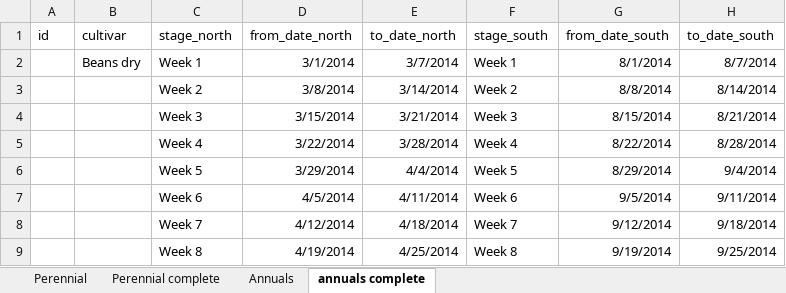
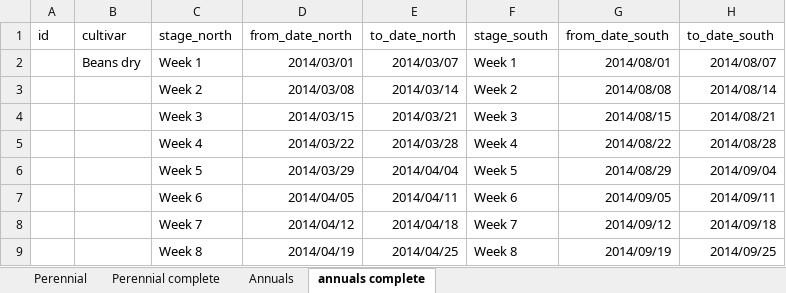
Before and after one commit to HenriBranken/ProbeSchedule, an Excel workbook: Crop Coefficients Master.xlsx, sheet annuals complete, drawn as a sheet; only a part is shown; values as stored, in another font and other column widths than the file's, no borders; the diff covers the shown part only; the diff names each change by its address in the sheet, - before the commit and + after, or states it on an @@ line.

Commit message:
collate kcp data

```diff
--- a/Crop Coefficients Master.xlsx (sheet annuals complete)
+++ b/Crop Coefficients Master.xlsx (sheet annuals complete)
-D2 (from_date_north): 3/1/2014
+D2 (from_date_north): 2014/03/01
-E2 (to_date_north): 3/7/2014
+E2 (to_date_north): 2014/03/07
-G2 (from_date_south): 8/1/2014
+G2 (from_date_south): 2014/08/01
-H2 (to_date_south): 8/7/2014
+H2 (to_date_south): 2014/08/07
-D3 (from_date_north): 3/8/2014
+D3 (from_date_north): 2014/03/08
-E3 (to_date_north): 3/14/2014
+E3 (to_date_north): 2014/03/14
-G3 (from_date_south): 8/8/2014
+G3 (from_date_south): 2014/08/08
-H3 (to_date_south): 8/14/2014
+H3 (to_date_south): 2014/08/14
-D4 (from_date_north): 3/15/2014
+D4 (from_date_north): 2014/03/15
-E4 (to_date_north): 3/21/2014
+E4 (to_date_north): 2014/03/21
-G4 (from_date_south): 8/15/2014
+G4 (from_date_south): 2014/08/15
-H4 (to_date_south): 8/21/2014
+H4 (to_date_south): 2014/08/21
-D5 (from_date_north): 3/22/2014
+D5 (from_date_north): 2014/03/22
-E5 (to_date_north): 3/28/2014
+E5 (to_date_north): 2014/03/28
-G5 (from_date_south): 8/22/2014
+G5 (from_date_south): 2014/08/22
-H5 (to_date_south): 8/28/2014
+H5 (to_date_south): 2014/08/28
-D6 (from_date_north): 3/29/2014
+D6 (from_date_north): 2014/03/29
-E6 (to_date_north): 4/4/2014
+E6 (to_date_north): 2014/04/04
-G6 (from_date_south): 8/29/2014
+G6 (from_date_south): 2014/08/29
-H6 (to_date_south): 9/4/2014
+H6 (to_date_south): 2014/09/04
-D7 (from_date_north): 4/5/2014
+D7 (from_date_north): 2014/04/05
-E7 (to_date_north): 4/11/2014
+E7 (to_date_north): 2014/04/11
-G7 (from_date_south): 9/5/2014
+G7 (from_date_south): 2014/09/05
-H7 (to_date_south): 9/11/2014
+H7 (to_date_south): 2014/09/11
-D8 (from_date_north): 4/12/2014
+D8 (from_date_north): 2014/04/12
-E8 (to_date_north): 4/18/2014
+E8 (to_date_north): 2014/04/18
-G8 (from_date_south): 9/12/2014
+G8 (from_date_south): 2014/09/12
-H8 (to_date_south): 9/18/2014
+H8 (to_date_south): 2014/09/18
-D9 (from_date_north): 4/19/2014
+D9 (from_date_north): 2014/04/19
-E9 (to_date_north): 4/25/2014
+E9 (to_date_north): 2014/04/25
-G9 (from_date_south): 9/19/2014
+G9 (from_date_south): 2014/09/19
-H9 (to_date_south): 9/25/2014
+H9 (to_date_south): 2014/09/25
```
Also changed, not shown: 488 edited cells elsewhere in this sheet, sheet Perennial complete, Langtermyn-Koue Bokkeveld.xlsx, 6 other files.
